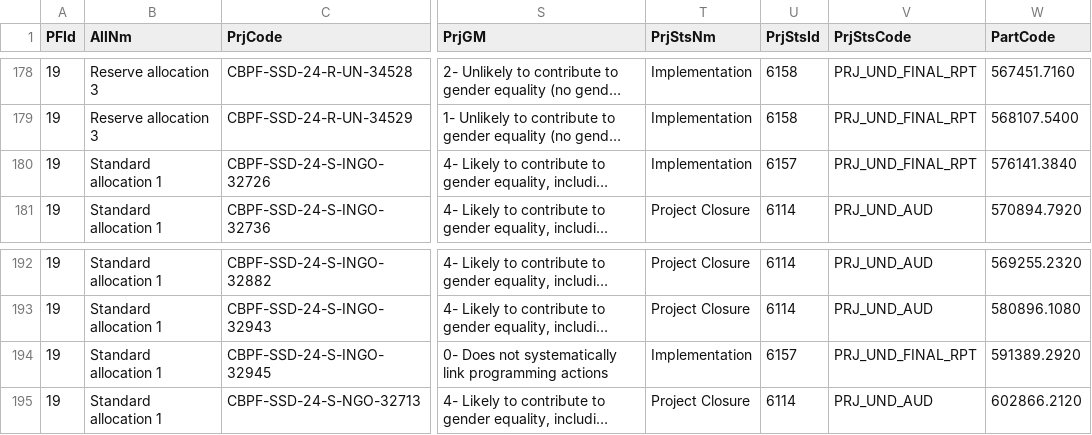
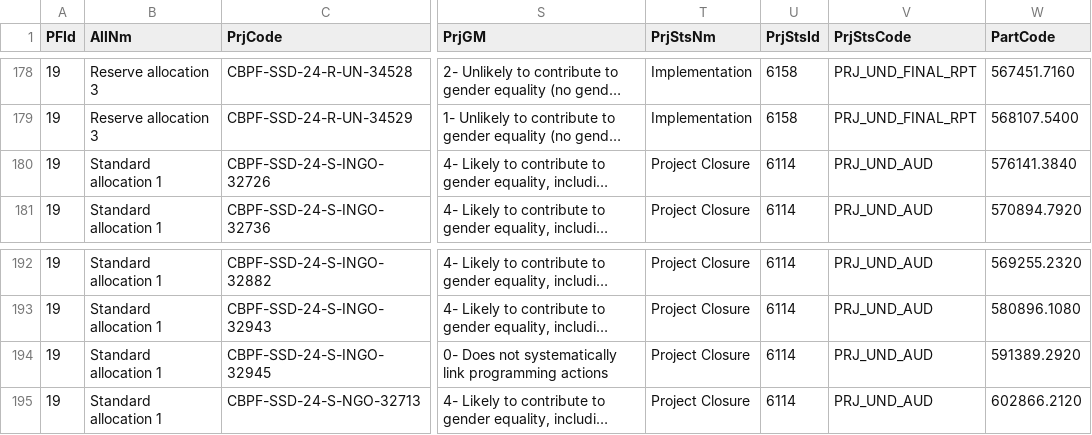
Before and after one commit to CBPFGMS/cbpfgms-data, a CSV file: utils/CBPF_allocations_overview_static/data/ProjectSummaryV2_2024.csv, drawn as a sheet; only a part is shown, gaps mark what is left out; long unchanged cells end in …; the diff names each change by its address in the sheet, - before the commit and + after, or states it on an @@ line.

```diff
--- a/utils/CBPF_allocations_overview_static/data/ProjectSummaryV2_2024.csv
+++ b/utils/CBPF_allocations_overview_static/data/ProjectSummaryV2_2024.csv
-T180 (PrjStsNm): Implementation
+T180 (PrjStsNm): Project Closure
-U180 (PrjStsId): 6157
+U180 (PrjStsId): 6114
-V180 (PrjStsCode): PRJ_UND_FINAL_RPT
+V180 (PrjStsCode): PRJ_UND_AUD
-T194 (PrjStsNm): Implementation
+T194 (PrjStsNm): Project Closure
-U194 (PrjStsId): 6157
+U194 (PrjStsId): 6114
-V194 (PrjStsCode): PRJ_UND_FINAL_RPT
+V194 (PrjStsCode): PRJ_UND_AUD
```
Also changed, not shown: utils/CBPF_allocations_overview_static/data/AllocationTypes.csv, utils/CBPF_allocations_overview_static/data/ProjectSummaryAggV2_2015.csv, 9 other files.
